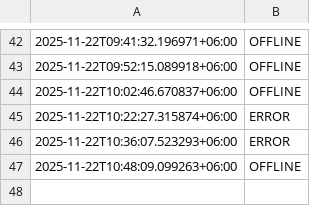
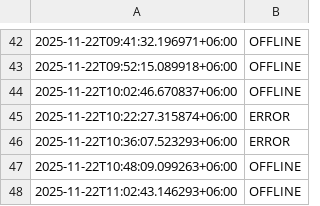
Before and after one commit to akashrahman-me/fiverr-status-monitor, a CSV file: status.csv, drawn as a sheet; only a part is shown, gaps mark what is left out; the diff names each change by its address in the sheet, - before the commit and + after, or states it on an @@ line.

```diff
--- a/status.csv
+++ b/status.csv
+row 48: 2025-11-22T11:02:43.146293+06:00 | OFFLINE
```
Also changed, not shown: 1 other file.
